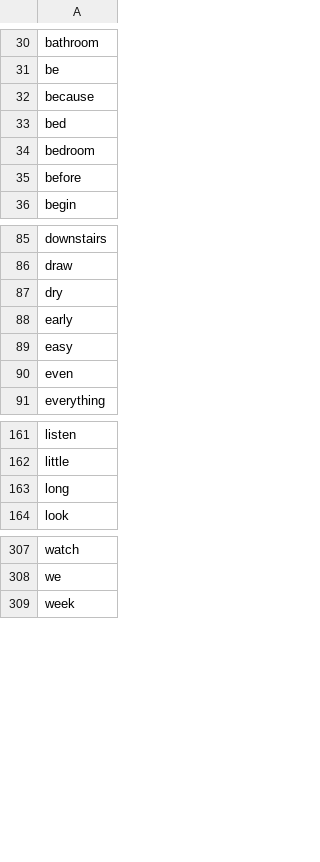
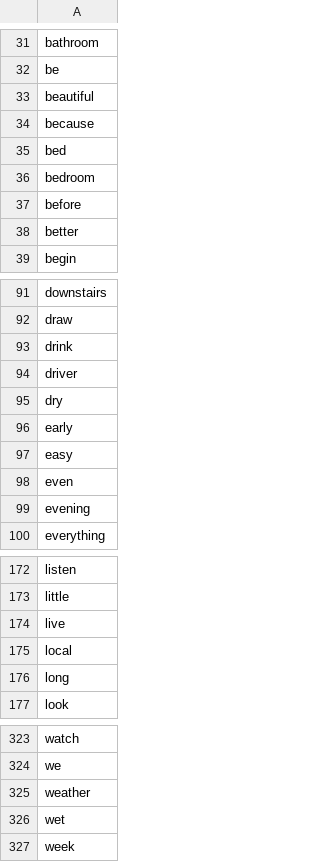
Before and after one commit to mohsenShakiba/Learnup-Data, a CSV file: lessons/a1_used_vocabs.csv (was lessons/a1_conversations.csv), drawn as a sheet; only a part is shown, gaps mark what is left out; the diff covers the shown part only; the diff names each change by its address in the sheet, - before the commit and + after, or states it on an @@ line.

Commit message:
updated a1 vocabs

```diff
--- a/lessons/a1_conversations.csv
+++ b/lessons/a1_used_vocabs.csv
+row 33: beautiful
+row 38: better
+row 93: drink
+row 94: driver
+row 99: evening
+row 174: live
+row 175: local
+row 325: weather
+row 326: wet
```
Also changed, not shown: 9 added rows elsewhere in this file, lessons/a1_missing_vocabs.csv, vocabs/a1.csv, 7 other files.
